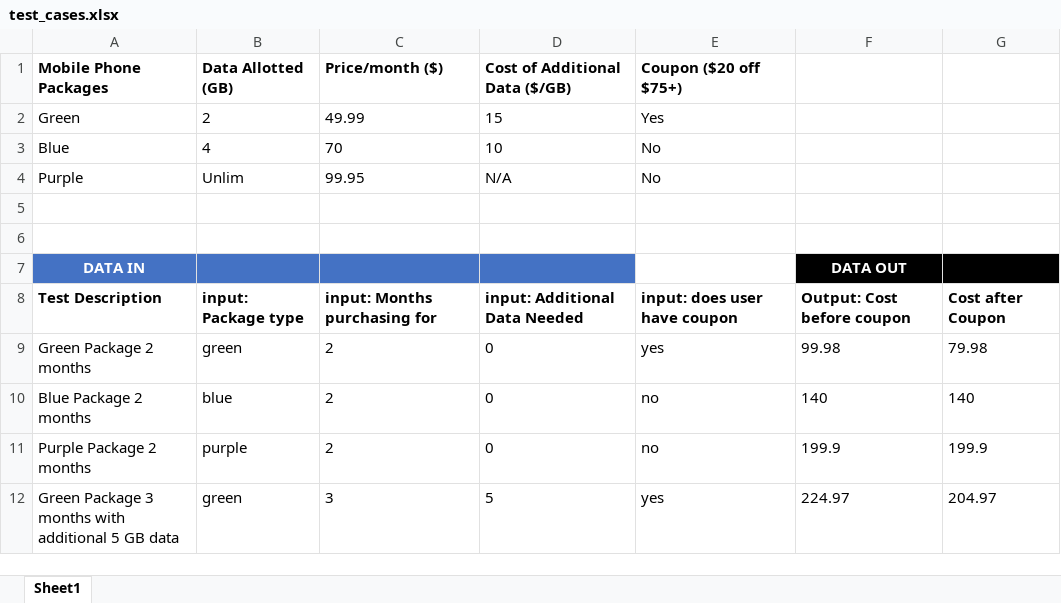
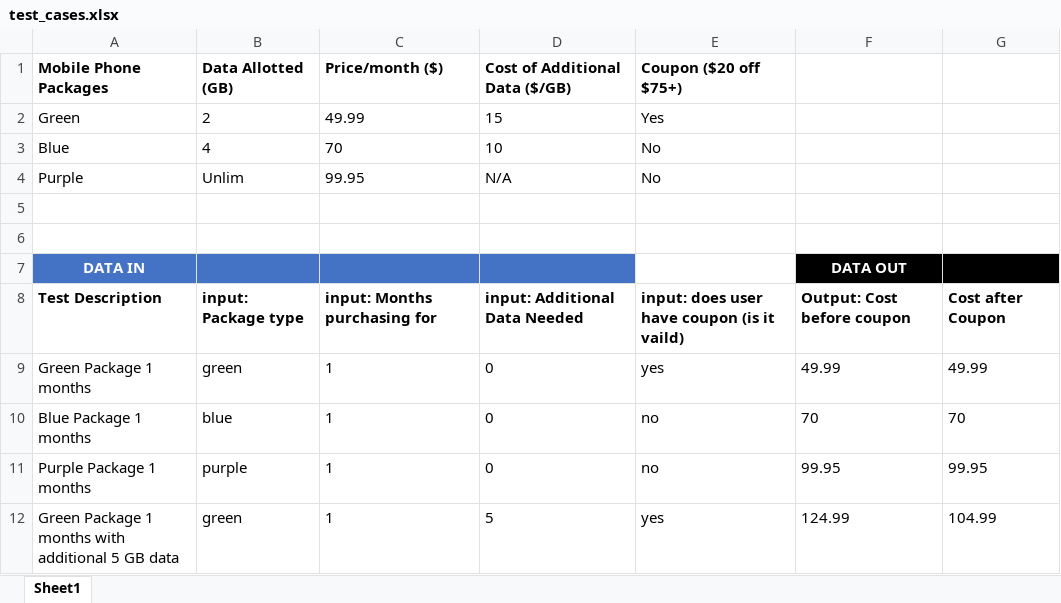
Before and after one commit to yzjedu/cs151-lab4-cameron_harry, an Excel workbook: test_cases.xlsx, sheet Sheet1, drawn as a sheet; values as stored, in another font and other column widths than the file's, no borders; the diff names each change by its address in the sheet, - before the commit and + after, or states it on an @@ line.

Commit message:
test cases fixed and finished

```diff
--- a/test_cases.xlsx (sheet Sheet1)
+++ b/test_cases.xlsx (sheet Sheet1)
-E8 (Coupon ($20 off $75+)): input: does user have coupon
+E8 (Coupon ($20 off $75+)): input: does user have coupon (is it vaild)
-A9 (Mobile Phone Packages): Green Package 2 months
+A9 (Mobile Phone Packages): Green Package 1 months
-C9:C11 (Price/month ($)): 2
+C9:C11 (Price/month ($)): 1
-F9: 99.98
+F9: 49.99
-G9: 79.98
+G9: 49.99
-A10 (Mobile Phone Packages): Blue Package 2 months
+A10 (Mobile Phone Packages): Blue Package 1 months
-F10: 140
+F10: 70
-G10: 140
+G10: 70
-A11 (Mobile Phone Packages): Purple Package 2 months
+A11 (Mobile Phone Packages): Purple Package 1 months
-F11: 199.9
+F11: 99.95
-G11: 199.9
+G11: 99.95
-A12 (Mobile Phone Packages): Green Package 3 months with…
+A12 (Mobile Phone Packages): Green Package 1 months with…
-C12 (Price/month ($)): 3
+C12 (Price/month ($)): 1
-F12: 224.97
+F12: 124.99
-G12: 204.97
+G12: 104.99
```
